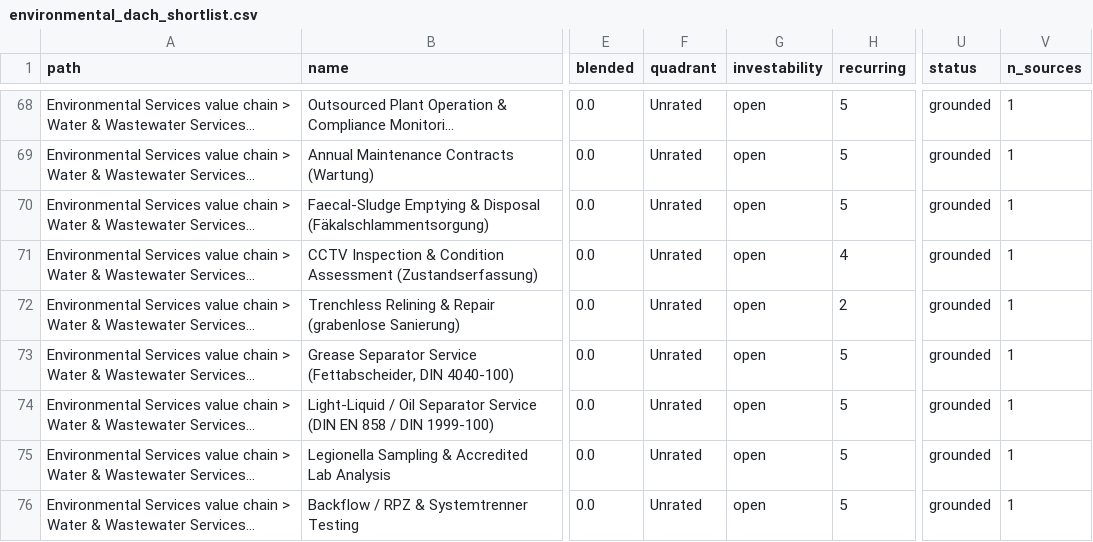
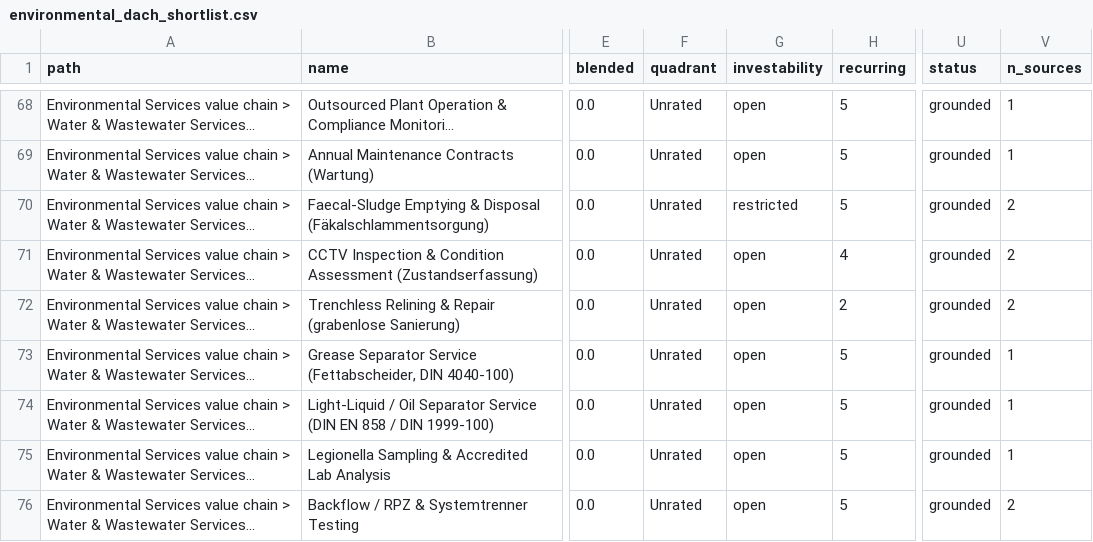
Before and after one commit to Roscoe92/DumbResearch, a CSV file: data/environmental_dach_shortlist.csv, drawn as a sheet; only a part is shown, gaps mark what is left out; long unchanged cells end in …; the diff covers the shown part only; the diff names each change by its address in the sheet, - before the commit and + after, or states it on an @@ line.

```diff
--- a/data/environmental_dach_shortlist.csv
+++ b/data/environmental_dach_shortlist.csv
-G70 (investability): open
+G70 (investability): restricted
-V70:V72 (n_sources): 1
+V70:V72 (n_sources): 2
-V76 (n_sources): 1
+V76 (n_sources): 2
```
Also changed, not shown: 3 added rows and 13 edited cells elsewhere in this file, data/building_services_dach_shortlist.csv, data/food_agri_dach_shortlist.csv, 13 other files.
